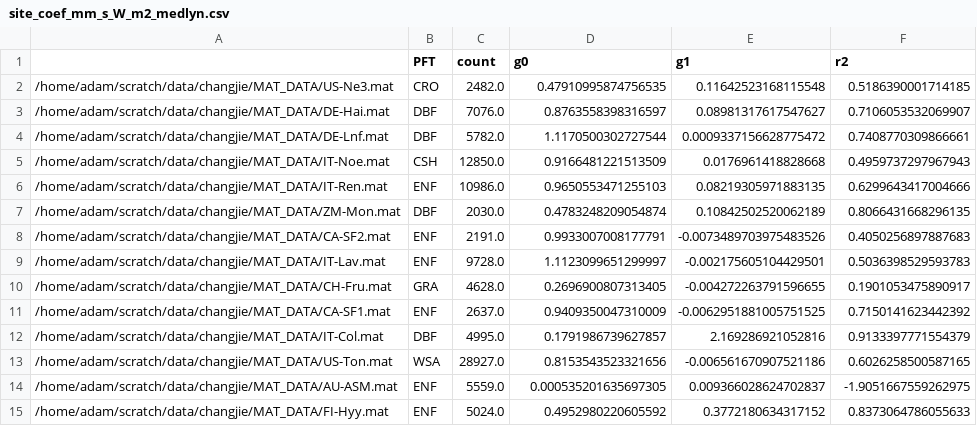
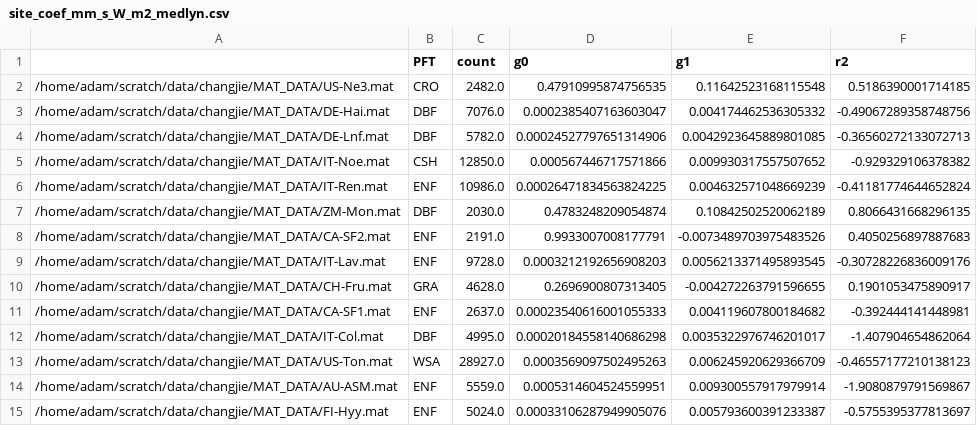
Before and after one commit to massma/climate_et, a CSV file: dat/site_coef_mm_s_W_m2_medlyn.csv, drawn as a sheet; only a part is shown; the diff covers the shown part only.

Commit message:
going to start over with medlyn fits

```diff
--- a/dat/site_coef_mm_s_W_m2_medlyn.csv
+++ b/dat/site_coef_mm_s_W_m2_medlyn.csv
@@ -2,14 +2,14 @@
 /home/adam/scratch/data/changjie/MAT_DATA/US-Ne3.mat,CRO,2482.0,0.47910995874756535,0.11642523168115548,0.5186390001714185
-/home/adam/scratch/data/changjie/MAT_DATA/DE-Hai.mat,DBF,7076.0,0.8763558398316597,0.08981317617547627,0.7106053532069907
-/home/adam/scratch/data/changjie/MAT_DATA/DE-Lnf.mat,DBF,5782.0,1.1170500302727544,0.0009337156628775472,0.7408770309866661
-/home/adam/scratch/data/changjie/MAT_DATA/IT-Noe.mat,CSH,12850.0,0.9166481221513509,0.0176961418828668,0.4959737297967943
-/home/adam/scratch/data/changjie/MAT_DATA/IT-Ren.mat,ENF,10986.0,0.9650553471255103,0.08219305971883135,0.6299643417004666
+/home/adam/scratch/data/changjie/MAT_DATA/DE-Hai.mat,DBF,7076.0,0.0002385407163603047,0.004174462536305332,-0.49067289358748756
+/home/adam/scratch/data/changjie/MAT_DATA/DE-Lnf.mat,DBF,5782.0,0.00024527797651314906,0.0042923645889801085,-0.36560272133072713
+/home/adam/scratch/data/changjie/MAT_DATA/IT-Noe.mat,CSH,12850.0,0.000567446717571866,0.009930317557507652,-0.929329106378382
+/home/adam/scratch/data/changjie/MAT_DATA/IT-Ren.mat,ENF,10986.0,0.00026471834563824225,0.004632571048669239,-0.41181774644652824
 /home/adam/scratch/data/changjie/MAT_DATA/ZM-Mon.mat,DBF,2030.0,0.4783248209054874,0.10842502520062189,0.8066431668296135
 /home/adam/scratch/data/changjie/MAT_DATA/CA-SF2.mat,ENF,2191.0,0.9933007008177791,-0.0073489703975483526,0.4050256897887683
-/home/adam/scratch/data/changjie/MAT_DATA/IT-Lav.mat,ENF,9728.0,1.1123099651299997,-0.002175605104429501,0.5036398529593783
+/home/adam/scratch/data/changjie/MAT_DATA/IT-Lav.mat,ENF,9728.0,0.0003212192656908203,0.0056213371495893545,-0.30728226836009176
 /home/adam/scratch/data/changjie/MAT_DATA/CH-Fru.mat,GRA,4628.0,0.2696900807313405,-0.004272263791596655,0.1901053475890917
-/home/adam/scratch/data/changjie/MAT_DATA/CA-SF1.mat,ENF,2637.0,0.9409350047310009,-0.0062951881005751525,0.7150141623442392
-/home/adam/scratch/data/changjie/MAT_DATA/IT-Col.mat,DBF,4995.0,0.1791986739627857,2.169286921052816,0.9133397771554379
-/home/adam/scratch/data/changjie/MAT_DATA/US-Ton.mat,WSA,28927.0,0.8153543523321656,-0.006561670907521186,0.6026258500587165
-/home/adam/scratch/data/changjie/MAT_DATA/AU-ASM.mat,ENF,5559.0,0.000535201635697305,0.009366028624702837,-1.9051667559262975
-/home/adam/scratch/data/changjie/MAT_DATA/FI-Hyy.mat,ENF,5024.0,0.4952980220605592,0.3772180634317152,0.8373064786055633
+/home/adam/scratch/data/changjie/MAT_DATA/CA-SF1.mat,ENF,2637.0,0.00023540616001055333,0.004119607800184682,-0.392444141448981
+/home/adam/scratch/data/changjie/MAT_DATA/IT-Col.mat,DBF,4995.0,0.00020184558140686298,0.0035322976746201017,-1.407904654862064
+/home/adam/scratch/data/changjie/MAT_DATA/US-Ton.mat,WSA,28927.0,0.0003569097502495263,0.006245920629366709,-0.46557177210138123
+/home/adam/scratch/data/changjie/MAT_DATA/AU-ASM.mat,ENF,5559.0,0.0005314604524559951,0.009300557917979914,-1.9080879791569867
+/home/adam/scratch/data/changjie/MAT_DATA/FI-Hyy.mat,ENF,5024.0,0.00033106287949905076,0.005793600391233387,-0.5755395377813697
```
Also changed, not shown: 111 edited cells elsewhere in this file, dat/adam_mm_s_W_m2_medlyn.csv, 2 other files.
